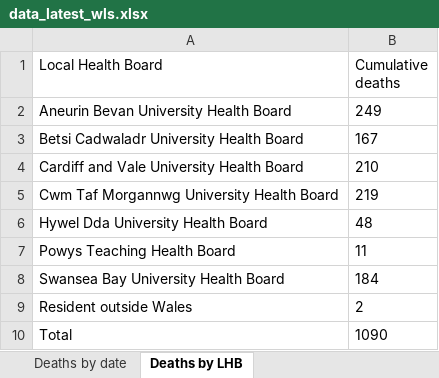
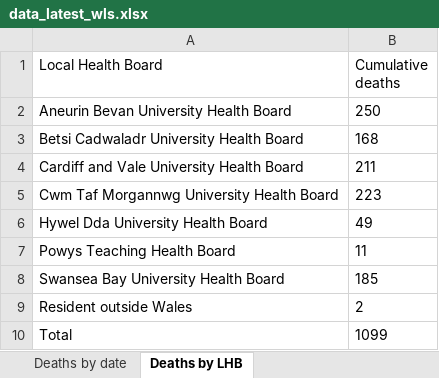
Before and after one commit to airallergy/covid-19-choropleth-map-uk, an Excel workbook: data/csv/src/data_latest_wls.xlsx, sheet Deaths by LHB, drawn as a sheet; values as stored, in another font and other column widths than the file's, no borders; the diff names each change by its address in the sheet, - before the commit and + after, or states it on an @@ line.

```diff
--- a/data/csv/src/data_latest_wls.xlsx (sheet Deaths by LHB)
+++ b/data/csv/src/data_latest_wls.xlsx (sheet Deaths by LHB)
-B2 (Cumulative deaths): 249
+B2 (Cumulative deaths): 250
-B3 (Cumulative deaths): 167
+B3 (Cumulative deaths): 168
-B4 (Cumulative deaths): 210
+B4 (Cumulative deaths): 211
-B5 (Cumulative deaths): 219
+B5 (Cumulative deaths): 223
-B6 (Cumulative deaths): 48
+B6 (Cumulative deaths): 49
-B8 (Cumulative deaths): 184
+B8 (Cumulative deaths): 185
-B10 (Cumulative deaths): 1090
+B10 (Cumulative deaths): 1099
```
Also changed, not shown: sheet Tests by specimen date, sheet Age and sex distribution, sheet Deaths by date, sheet Contents, data/csv/src/data_latest_sct.xlsx, 12 other files.
